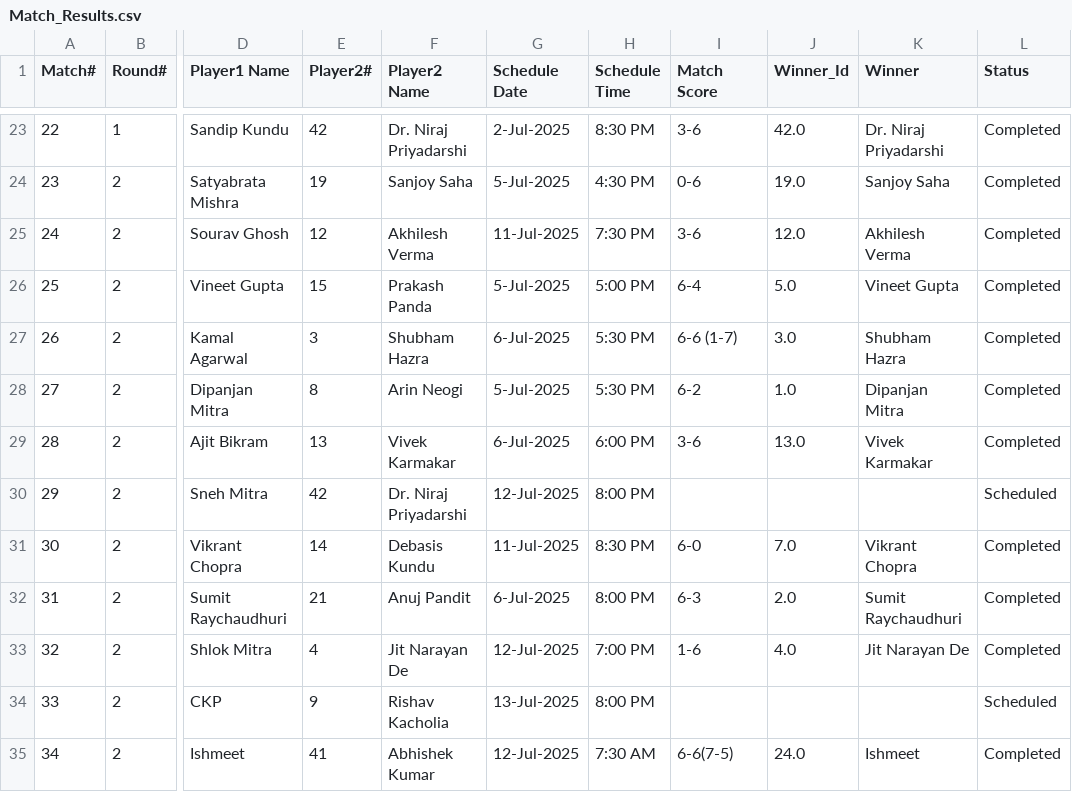
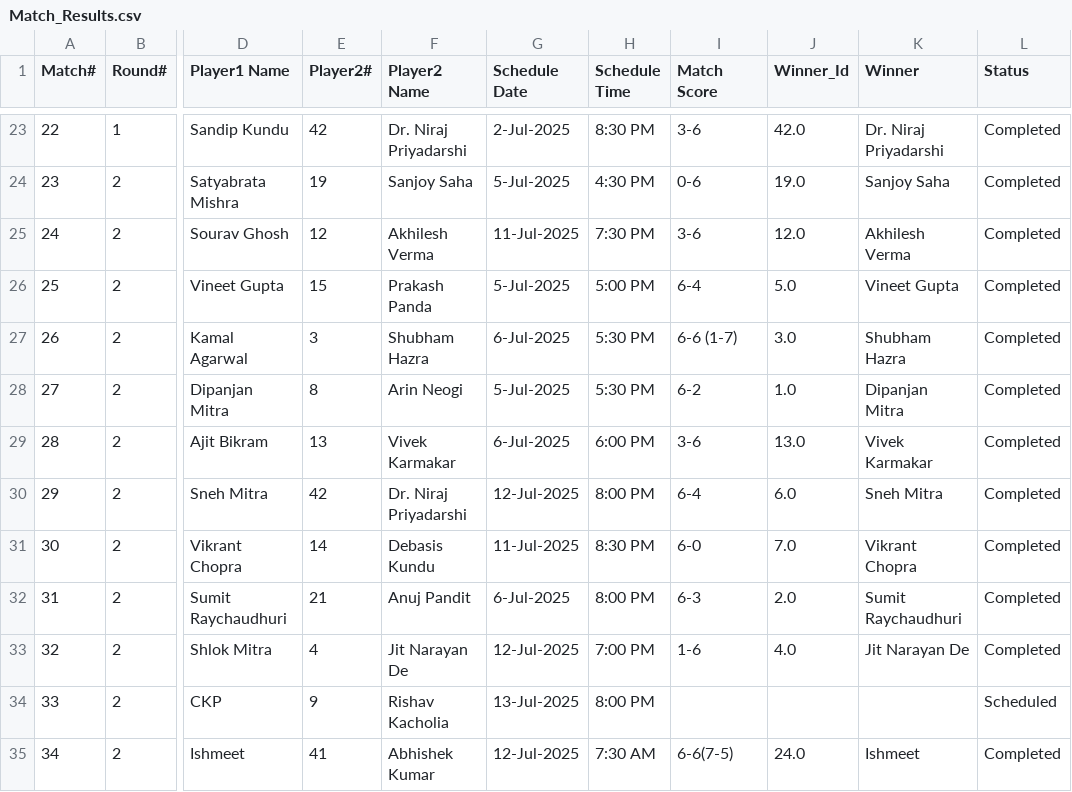
Before and after one commit to sjs1729/EGVOpen, a CSV file: Match_Results.csv, drawn as a sheet; only a part is shown, gaps mark what is left out; the diff covers the shown part only; the diff names each change by its address in the sheet, - before the commit and + after, or states it on an @@ line.

```diff
--- a/Match_Results.csv
+++ b/Match_Results.csv
-I30 (Match Score): (empty)
+I30 (Match Score): 6-4
-J30 (Winner_Id): (empty)
+J30 (Winner_Id): 6.0
-K30 (Winner): (empty)
+K30 (Winner): Sneh Mitra
-L30 (Status): Scheduled
+L30 (Status): Completed
```
Also changed, not shown: 22 added rows and 17 edited cells elsewhere in this file, MatchStat.csv, 1 other file.
